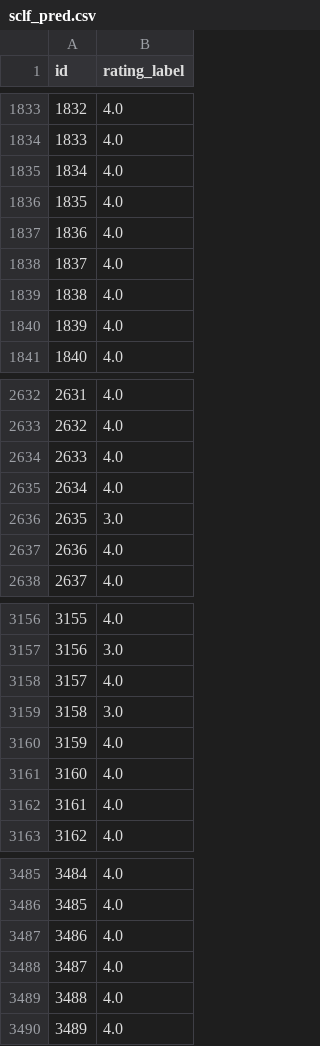
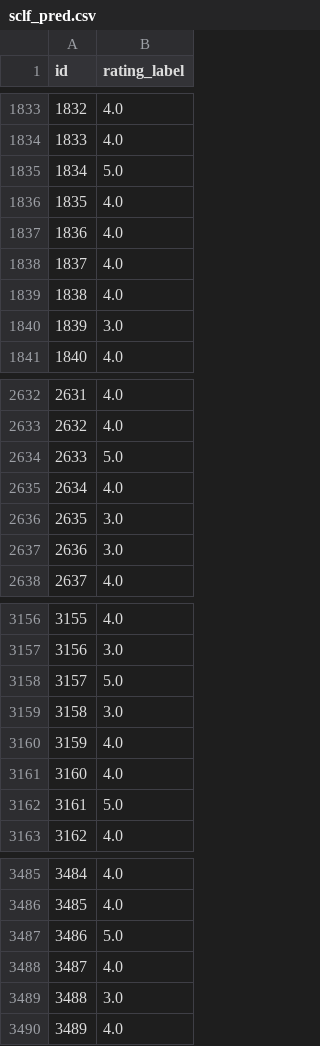
Before and after one commit to 7angel4/Goodreads-rating-classification, a CSV file: Final/Resources/Predictions/sclf_pred.csv, drawn as a sheet; only a part is shown, gaps mark what is left out; the diff covers the shown part only.

```diff
--- a/Final/Resources/Predictions/sclf_pred.csv
+++ b/Final/Resources/Predictions/sclf_pred.csv
@@ -1834,3 +1834,3 @@ id,rating_label
 1833,4.0
-1834,4.0
+1834,5.0
 1835,4.0
@@ -1839,3 +1839,3 @@ id,rating_label
 1838,4.0
-1839,4.0
+1839,3.0
 1840,4.0
@@ -2633,6 +2633,6 @@ id,rating_label
 2632,4.0
-2633,4.0
+2633,5.0
 2634,4.0
 2635,3.0
-2636,4.0
+2636,3.0
 2637,4.0
@@ -3157,3 +3157,3 @@ id,rating_label
 3156,3.0
-3157,4.0
+3157,5.0
 3158,3.0
@@ -3161,3 +3161,3 @@ id,rating_label
 3160,4.0
-3161,4.0
+3161,5.0
 3162,4.0
@@ -3486,5 +3486,5 @@ id,rating_label
 3485,4.0
-3486,4.0
+3486,5.0
 3487,4.0
-3488,4.0
+3488,3.0
 3489,4.0
```
Also changed, not shown: 130 edited cells elsewhere in this file.
